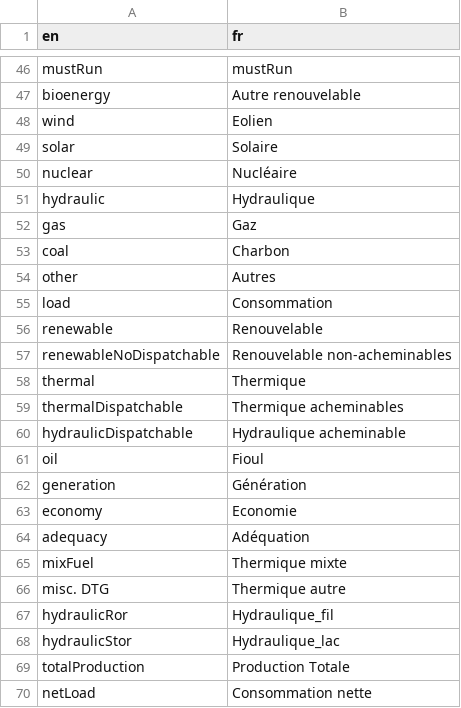
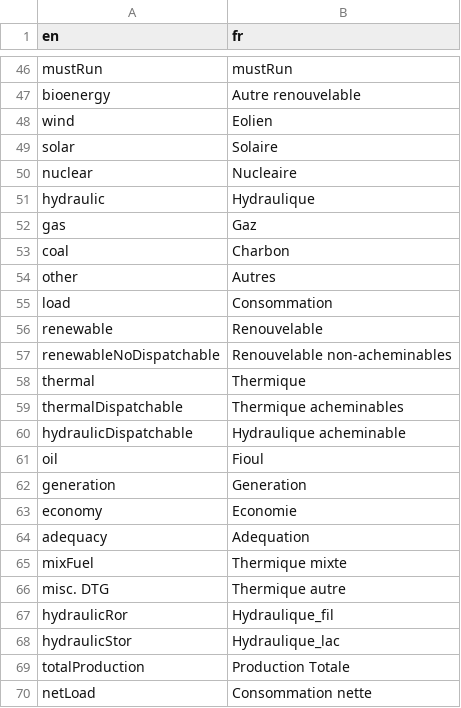
Before and after one commit to cran/antaresViz, a CSV file: inst/language_columns.csv, drawn as a sheet; only a part is shown, gaps mark what is left out.

```diff
--- a/inst/language_columns.csv
+++ b/inst/language_columns.csv
@@ -49,3 +49,3 @@ wind;Eolien
 solar;Solaire
-nuclear;Nucléaire
+nuclear;Nucleaire
 hydraulic;Hydraulique
@@ -61,5 +61,5 @@ hydraulicDispatchable;Hydraulique acheminable
 oil;Fioul
-generation;Génération
+generation;Generation
 economy;Economie
-adequacy;Adéquation
+adequacy;Adequation
 mixFuel;Thermique mixte
```
Also changed, not shown: inst/language_labels.csv, 48 other files.
